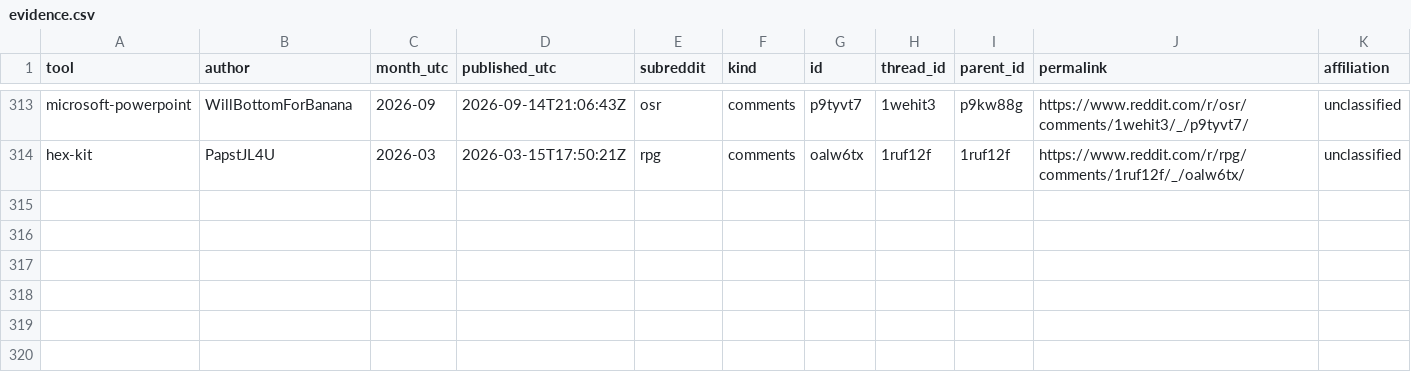
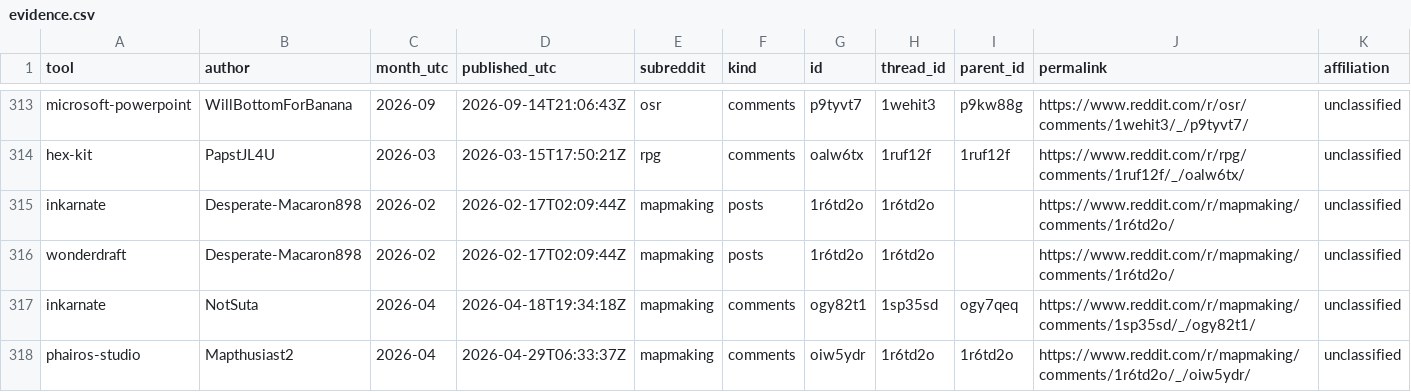
Before and after one commit to YuriyEmelyanov/Hexcrawl, a CSV file: agent-work/research/reddit-map-tools/evidence.csv, drawn as a sheet; only a part is shown, gaps mark what is left out; rows hold the shown columns only; the diff names each change by its address in the sheet, - before the commit and + after, or states it on an @@ line.

Commit message:
HX-RSR-001: resolve Inkarnate regional examples and verify Phairos Studio

```diff
--- a/agent-work/research/reddit-map-tools/evidence.csv
+++ b/agent-work/research/reddit-map-tools/evidence.csv
+row 315: inkarnate | Desperate-Macaron898 | 2026-02 | 2026-02-17T02:09:44Z | mapmaking | posts | 1r6td2o | 1r6td2o |  | https://www.reddit.com/r/mapmaking/comments/1r6td2o/ | unclassified
+row 316: wonderdraft | Desperate-Macaron898 | 2026-02 | 2026-02-17T02:09:44Z | mapmaking | posts | 1r6td2o | 1r6td2o |  | https://www.reddit.com/r/mapmaking/comments/1r6td2o/ | unclassified
+row 317: inkarnate | NotSuta | 2026-04 | 2026-04-18T19:34:18Z | mapmaking | comments | ogy82t1 | 1sp35sd | ogy7qeq | https://www.reddit.com/r/mapmaking/comments/1sp35sd/_/ogy82t1/ | unclassified
+row 318: phairos-studio | Mapthusiast2 | 2026-04 | 2026-04-29T06:33:37Z | mapmaking | comments | oiw5ydr | 1r6td2o | 1r6td2o | https://www.reddit.com/r/mapmaking/comments/1r6td2o/_/oiw5ydr/ | unclassified
```
Also changed, not shown: agent-work/research/reddit-map-tools/hex-only/context-review.csv, agent-work/research/reddit-map-tools/hex-only/evidence.csv, 15 other files.
